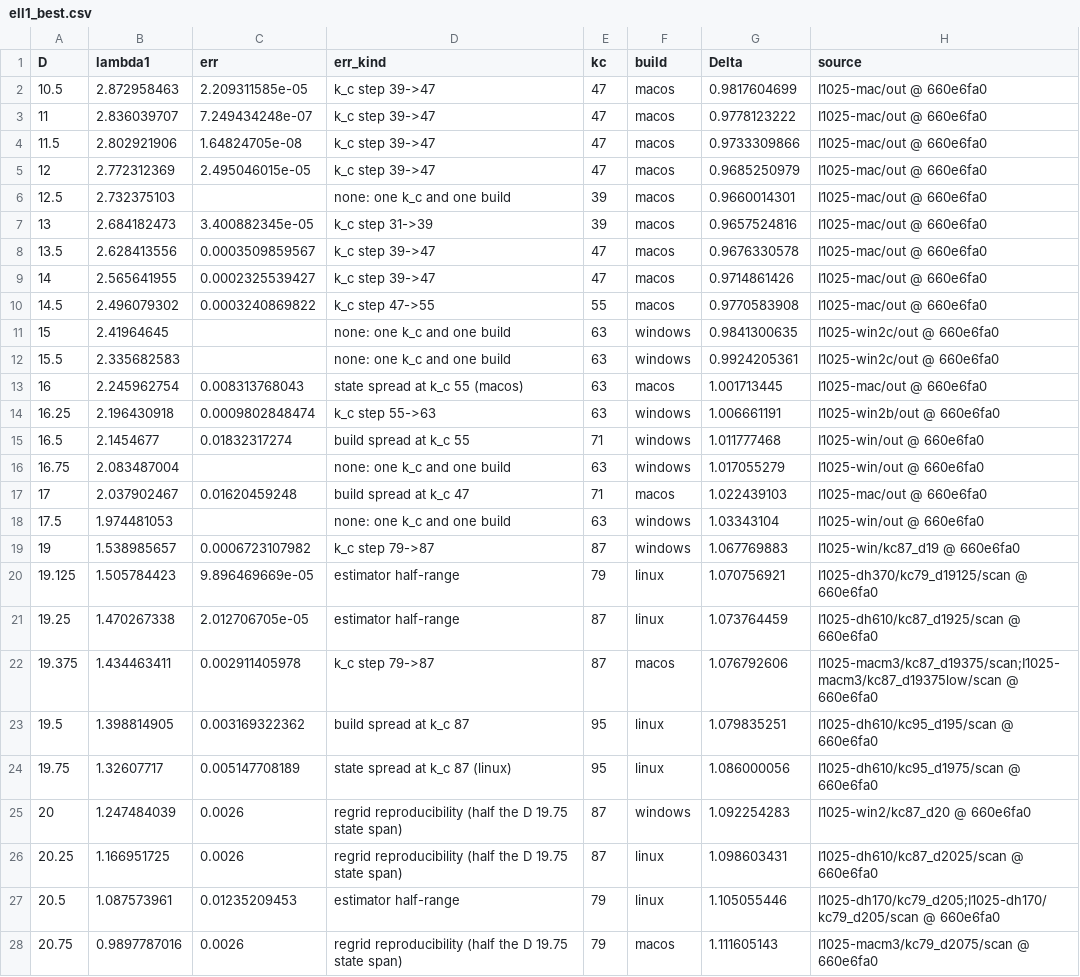
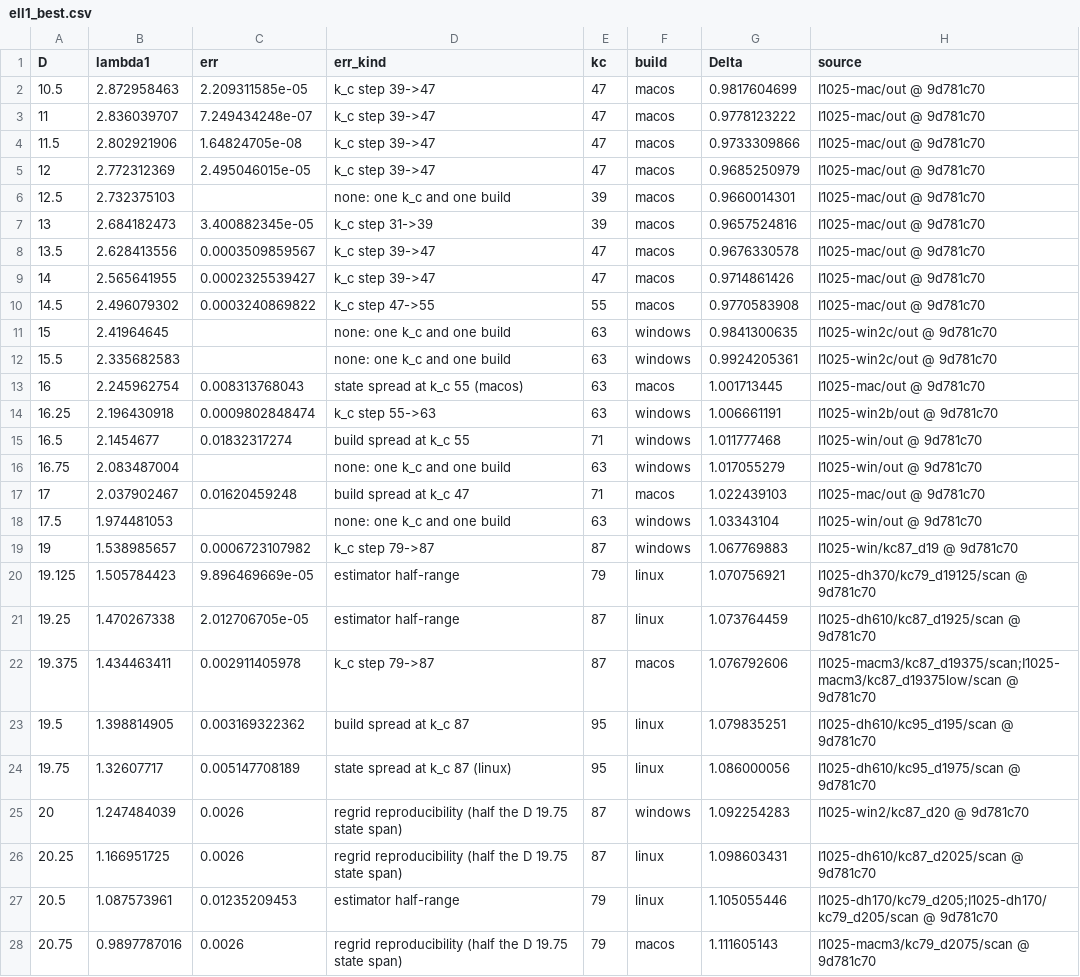
Before and after one commit to nmoinvaz/choptuik-large-d, a CSV file: matter/ell1_best.csv, drawn as a sheet; only a part is shown; the diff covers the shown part only.

```diff
--- a/matter/ell1_best.csv
+++ b/matter/ell1_best.csv
@@ -1,28 +1,28 @@
 D,lambda1,err,err_kind,kc,build,Delta,source
-10.5,2.872958463,2.209311585e-05,k_c step 39->47,47,macos,0.9817604699,I1025-mac/out @ 660e6fa0
-11,2.836039707,7.249434248e-07,k_c step 39->47,47,macos,0.9778123222,I1025-mac/out @ 660e6fa0
-11.5,2.802921906,1.64824705e-08,k_c step 39->47,47,macos,0.9733309866,I1025-mac/out @ 660e6fa0
-12,2.772312369,2.495046015e-05,k_c step 39->47,47,macos,0.9685250979,I1025-mac/out @ 660e6fa0
-12.5,2.732375103,,none: one k_c and one build,39,macos,0.9660014301,I1025-mac/out @ 660e6fa0
-13,2.684182473,3.400882345e-05,k_c step 31->39,39,macos,0.9657524816,I1025-mac/out @ 660e6fa0
-13.5,2.628413556,0.0003509859567,k_c step 39->47,47,macos,0.9676330578,I1025-mac/out @ 660e6fa0
-14,2.565641955,0.0002325539427,k_c step 39->47,47,macos,0.9714861426,I1025-mac/out @ 660e6fa0
-14.5,2.496079302,0.0003240869822,k_c step 47->55,55,macos,0.9770583908,I1025-mac/out @ 660e6fa0
-15,2.41964645,,none: one k_c and one build,63,windows,0.9841300635,I1025-win2c/out @ 660e6fa0
-15.5,2.335682583,,none: one k_c and one build,63,windows,0.9924205361,I1025-win2c/out @ 660e6fa0
-16,2.245962754,0.008313768043,state spread at k_c 55 (macos),63,macos,1.001713445,I1025-mac/out @ 660e6fa0
-16.25,2.196430918,0.0009802848474,k_c step 55->63,63,windows,1.006661191,I1025-win2b/out @ 660e6fa0
-16.5,2.1454677,0.01832317274,build spread at k_c 55,71,windows,1.011777468,I1025-win/out @ 660e6fa0
-16.75,2.083487004,,none: one k_c and one build,63,windows,1.017055279,I1025-win/out @ 660e6fa0
-17,2.037902467,0.01620459248,build spread at k_c 47,71,macos,1.022439103,I1025-mac/out @ 660e6fa0
-17.5,1.974481053,,none: one k_c and one build,63,windows,1.03343104,I1025-win/out @ 660e6fa0
-19,1.538985657,0.0006723107982,k_c step 79->87,87,windows,1.067769883,I1025-win/kc87_d19 @ 660e6fa0
-19.125,1.505784423,9.896469669e-05,estimator half-range,79,linux,1.070756921,I1025-dh370/kc79_d19125/scan @ 660e6fa0
-19.25,1.470267338,2.012706705e-05,estimator half-range,87,linux,1.073764459,I1025-dh610/kc87_d1925/scan @ 660e6fa0
-19.375,1.434463411,0.002911405978,k_c step 79->87,87,macos,1.076792606,I1025-macm3/kc87_d19375/scan;I1025-macm3/kc87_d19375low/scan @ 660e6fa0
-19.5,1.398814905,0.003169322362,build spread at k_c 87,95,linux,1.079835251,I1025-dh610/kc95_d195/scan @ 660e6fa0
-19.75,1.32607717,0.005147708189,state spread at k_c 87 (linux),95,linux,1.086000056,I1025-dh610/kc95_d1975/scan @ 660e6fa0
-20,1.247484039,0.0026,regrid reproducibility (half the D 19.75 state span),87,windows,1.092254283,I1025-win2/kc87_d20 @ 660e6fa0
-20.25,1.166951725,0.0026,regrid reproducibility (half the D 19.75 state span),87,linux,1.098603431,I1025-dh610/kc87_d2025/scan @ 660e6fa0
-20.5,1.087573961,0.01235209453,estimator half-range,79,linux,1.105055446,I1025-dh170/kc79_d205;I1025-dh170/kc79_d205/scan @ 660e6fa0
-20.75,0.9897787016,0.0026,regrid reproducibility (half the D 19.75 state span),79,macos,1.111605143,I1025-macm3/kc79_d2075/scan @ 660e6fa0
+10.5,2.872958463,2.209311585e-05,k_c step 39->47,47,macos,0.9817604699,I1025-mac/out @ 9d781c70
+11,2.836039707,7.249434248e-07,k_c step 39->47,47,macos,0.9778123222,I1025-mac/out @ 9d781c70
+11.5,2.802921906,1.64824705e-08,k_c step 39->47,47,macos,0.9733309866,I1025-mac/out @ 9d781c70
+12,2.772312369,2.495046015e-05,k_c step 39->47,47,macos,0.9685250979,I1025-mac/out @ 9d781c70
+12.5,2.732375103,,none: one k_c and one build,39,macos,0.9660014301,I1025-mac/out @ 9d781c70
+13,2.684182473,3.400882345e-05,k_c step 31->39,39,macos,0.9657524816,I1025-mac/out @ 9d781c70
+13.5,2.628413556,0.0003509859567,k_c step 39->47,47,macos,0.9676330578,I1025-mac/out @ 9d781c70
+14,2.565641955,0.0002325539427,k_c step 39->47,47,macos,0.9714861426,I1025-mac/out @ 9d781c70
+14.5,2.496079302,0.0003240869822,k_c step 47->55,55,macos,0.9770583908,I1025-mac/out @ 9d781c70
+15,2.41964645,,none: one k_c and one build,63,windows,0.9841300635,I1025-win2c/out @ 9d781c70
+15.5,2.335682583,,none: one k_c and one build,63,windows,0.9924205361,I1025-win2c/out @ 9d781c70
+16,2.245962754,0.008313768043,state spread at k_c 55 (macos),63,macos,1.001713445,I1025-mac/out @ 9d781c70
+16.25,2.196430918,0.0009802848474,k_c step 55->63,63,windows,1.006661191,I1025-win2b/out @ 9d781c70
+16.5,2.1454677,0.01832317274,build spread at k_c 55,71,windows,1.011777468,I1025-win/out @ 9d781c70
+16.75,2.083487004,,none: one k_c and one build,63,windows,1.017055279,I1025-win/out @ 9d781c70
+17,2.037902467,0.01620459248,build spread at k_c 47,71,macos,1.022439103,I1025-mac/out @ 9d781c70
+17.5,1.974481053,,none: one k_c and one build,63,windows,1.03343104,I1025-win/out @ 9d781c70
+19,1.538985657,0.0006723107982,k_c step 79->87,87,windows,1.067769883,I1025-win/kc87_d19 @ 9d781c70
+19.125,1.505784423,9.896469669e-05,estimator half-range,79,linux,1.070756921,I1025-dh370/kc79_d19125/scan @ 9d781c70
+19.25,1.470267338,2.012706705e-05,estimator half-range,87,linux,1.073764459,I1025-dh610/kc87_d1925/scan @ 9d781c70
+19.375,1.434463411,0.002911405978,k_c step 79->87,87,macos,1.076792606,I1025-macm3/kc87_d19375/scan;I1025-macm3/kc87_d19375low/scan @ 9d781c70
+19.5,1.398814905,0.003169322362,build spread at k_c 87,95,linux,1.079835251,I1025-dh610/kc95_d195/scan @ 9d781c70
+19.75,1.32607717,0.005147708189,state spread at k_c 87 (linux),95,linux,1.086000056,I1025-dh610/kc95_d1975/scan @ 9d781c70
+20,1.247484039,0.0026,regrid reproducibility (half the D 19.75 state span),87,windows,1.092254283,I1025-win2/kc87_d20 @ 9d781c70
+20.25,1.166951725,0.0026,regrid reproducibility (half the D 19.75 state span),87,linux,1.098603431,I1025-dh610/kc87_d2025/scan @ 9d781c70
+20.5,1.087573961,0.01235209453,estimator half-range,79,linux,1.105055446,I1025-dh170/kc79_d205;I1025-dh170/kc79_d205/scan @ 9d781c70
+20.75,0.9897787016,0.0026,regrid reproducibility (half the D 19.75 state span),79,macos,1.111605143,I1025-macm3/kc79_d2075/scan @ 9d781c70
```
Also changed, not shown: 1 added row elsewhere in this file, matter/ell1_root_kinds.csv, matter/ell1_roots.csv.
